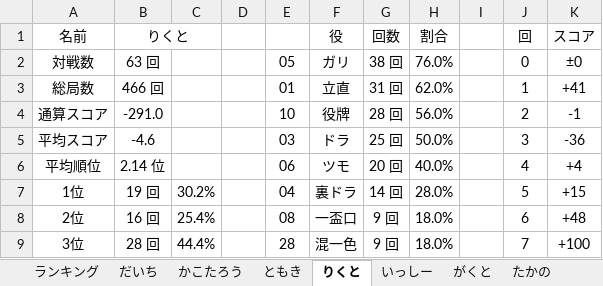
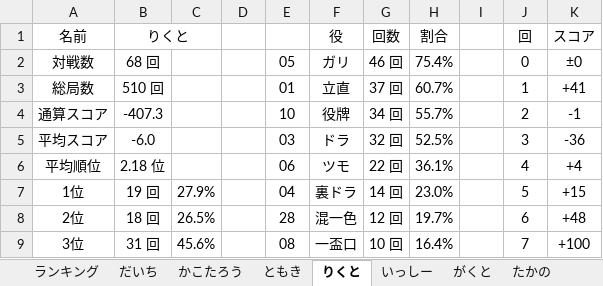
Before and after one commit to daicho/mahjong, an Excel workbook: 三人麻雀/成績3.xlsm, sheet りくと, drawn as a sheet; only a part is shown; values as stored, in another font and other column widths than the file's, no borders; charts and pictures not drawn; the diff covers the shown part only; the diff names each change by its address in the sheet, - before the commit and + after, or states it on an @@ line.

```diff
--- a/三人麻雀/成績3.xlsm (sheet りくと)
+++ b/三人麻雀/成績3.xlsm (sheet りくと)
-B2 (りくと): 63 回
+B2 (りくと): 68 回
-G2 (回数): 38 回
+G2 (回数): 46 回
-H2 (割合): 76.0%
+H2 (割合): 75.4%
-B3 (りくと): 466 回
+B3 (りくと): 510 回
-G3 (回数): 31 回
+G3 (回数): 37 回
-H3 (割合): 62.0%
+H3 (割合): 60.7%
-B4 (りくと): -291.0
+B4 (りくと): -407.3
-G4 (回数): 28 回
+G4 (回数): 34 回
-H4 (割合): 56.0%
+H4 (割合): 55.7%
-B5 (りくと): -4.6
+B5 (りくと): -6.0
-G5 (回数): 25 回
+G5 (回数): 32 回
-H5 (割合): 50.0%
+H5 (割合): 52.5%
-B6 (りくと): 2.14 位
+B6 (りくと): 2.18 位
-G6 (回数): 20 回
+G6 (回数): 22 回
-H6 (割合): 40.0%
+H6 (割合): 36.1%
-C7: 30.2%
+C7: 27.9%
-H7 (割合): 28.0%
+H7 (割合): 23.0%
-B8 (りくと): 16 回
+B8 (りくと): 18 回
-C8: 25.4%
+C8: 26.5%
-E8: 08
+E8: 28
-F8 (役): 一盃口
+F8 (役): 混一色
-G8 (回数): 9 回
+G8 (回数): 12 回
-H8 (割合): 18.0%
+H8 (割合): 19.7%
-B9 (りくと): 28 回
+B9 (りくと): 31 回
-C9: 44.4%
+C9: 45.6%
-E9: 28
+E9: 08
-F9 (役): 混一色
+F9 (役): 一盃口
-G9 (回数): 9 回
+G9 (回数): 10 回
-H9 (割合): 18.0%
+H9 (割合): 16.4%
```
Also changed, not shown: 5 added rows and 61 edited cells elsewhere in this sheet, sheet ただ, sheet だいち, sheet ランキング, charts or pictures, 三人麻雀/点数3.xlsm, 10 other files.
